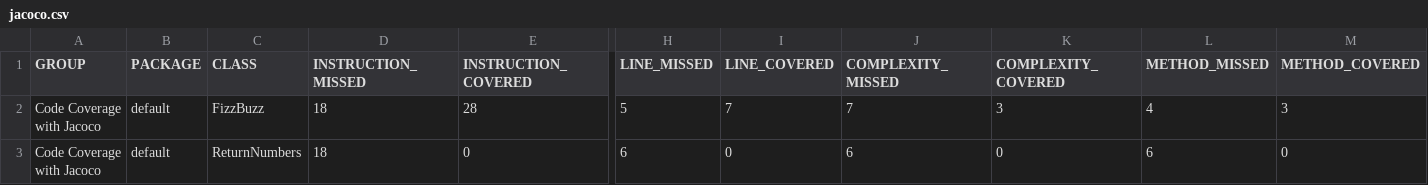
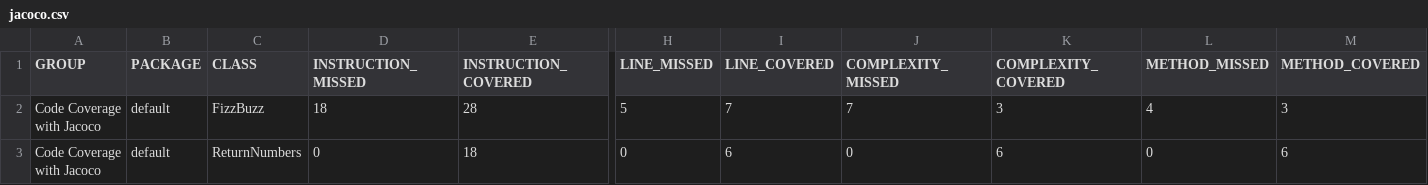
Before and after one commit to riyazhy168/code-coverage-jacoco, a CSV file: target/my-reports/jacoco.csv, drawn as a sheet; only a part is shown, gaps mark what is left out; the diff names each change by its address in the sheet, - before the commit and + after, or states it on an @@ line.

```diff
--- a/target/my-reports/jacoco.csv
+++ b/target/my-reports/jacoco.csv
-D3 (INSTRUCTION_MISSED): 18
+D3 (INSTRUCTION_MISSED): 0
-E3 (INSTRUCTION_COVERED): 0
+E3 (INSTRUCTION_COVERED): 18
-H3 (LINE_MISSED): 6
+H3 (LINE_MISSED): 0
-I3 (LINE_COVERED): 0
+I3 (LINE_COVERED): 6
-J3 (COMPLEXITY_MISSED): 6
+J3 (COMPLEXITY_MISSED): 0
-K3 (COMPLEXITY_COVERED): 0
+K3 (COMPLEXITY_COVERED): 6
-L3 (METHOD_MISSED): 6
+L3 (METHOD_MISSED): 0
-M3 (METHOD_COVERED): 0
+M3 (METHOD_COVERED): 6
```
Also changed, not shown: target/site/jacoco/jacoco.csv, 22 other files.
